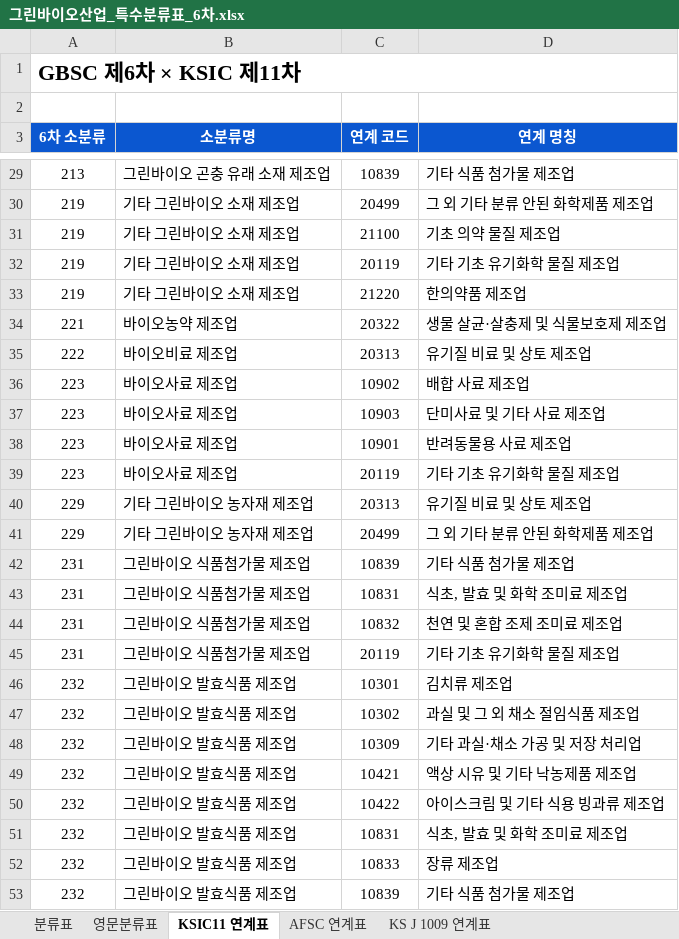
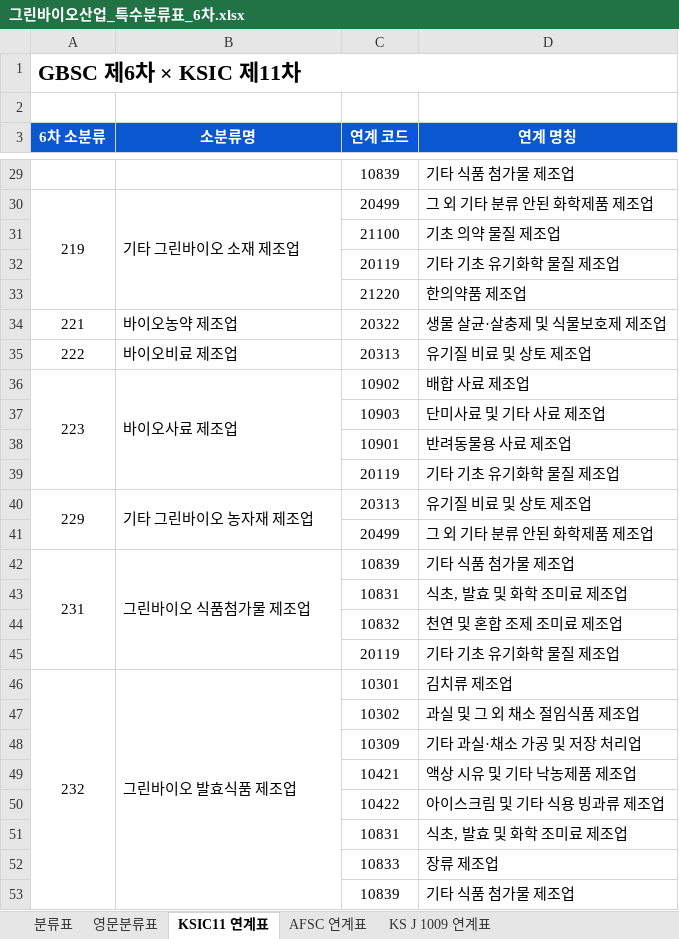
Before and after one commit to eins-going/classification_greenbio, an Excel workbook: xlsx/그린바이오산업_특수분류표_6차.xlsx, sheet KSIC11 연계표, drawn as a sheet; only a part is shown, gaps mark what is left out; values as stored, in another font and other column widths than the file's, no borders; the diff covers the shown part only; the diff names each change by its address in the sheet, - before the commit and + after, or states it on an @@ line.

Commit message:
Merge class cells across crosswalk sheet links

```diff
--- a/xlsx/그린바이오산업_특수분류표_6차.xlsx (sheet KSIC11 연계표)
+++ b/xlsx/그린바이오산업_특수분류표_6차.xlsx (sheet KSIC11 연계표)
-A29 (6차 소분류): 213
+A29 (6차 소분류): (empty)
-B29 (소분류명): 그린바이오 곤충 유래 소재 제조업
+B29 (소분류명): (empty)
+A30:A33 merged
+B30:B33 merged
-A31:A33 (6차 소분류): 219
+A31:A33 (6차 소분류): (empty)
-B31:B33 (소분류명): 기타 그린바이오 소재 제조업
+B31:B33 (소분류명): (empty)
+A36:A39 merged
+B36:B39 merged
-A37:A39 (6차 소분류): 223
+A37:A39 (6차 소분류): (empty)
-B37:B39 (소분류명): 바이오사료 제조업
+B37:B39 (소분류명): (empty)
+A40:A41 merged
+B40:B41 merged
-A41 (6차 소분류): 229
+A41 (6차 소분류): (empty)
-B41 (소분류명): 기타 그린바이오 농자재 제조업
+B41 (소분류명): (empty)
+A42:A45 merged
+B42:B45 merged
-A43:A45 (6차 소분류): 231
+A43:A45 (6차 소분류): (empty)
-B43:B45 (소분류명): 그린바이오 식품첨가물 제조업
+B43:B45 (소분류명): (empty)
+A46:A57 merged
+B46:B57 merged
-A47:A53 (6차 소분류): 232
+A47:A53 (6차 소분류): (empty)
-B47:B53 (소분류명): 그린바이오 발효식품 제조업
+B47:B53 (소분류명): (empty)
```
Also changed, not shown: 196 edited cells and merged cells elsewhere in this sheet, sheet AFSC 연계표, sheet KS J 1009 연계표, 2 other files.
